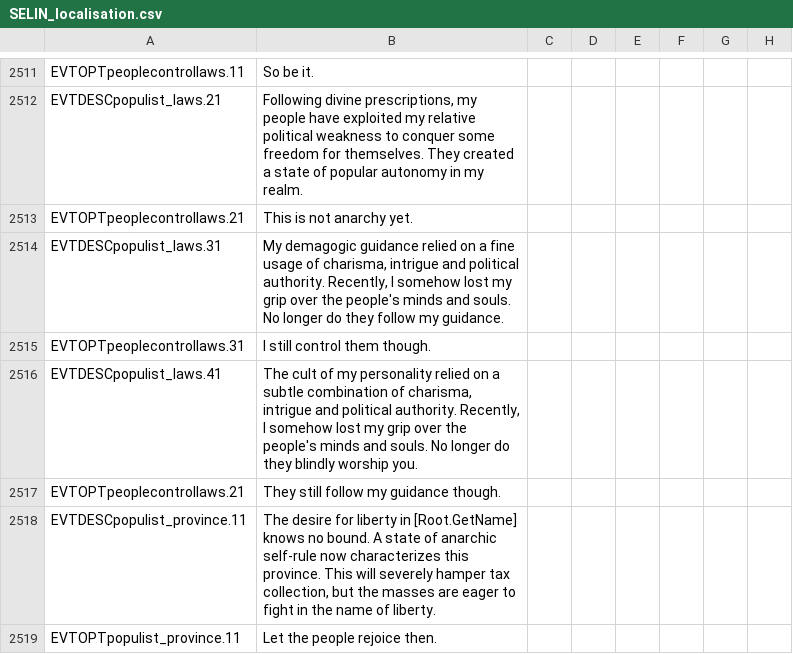
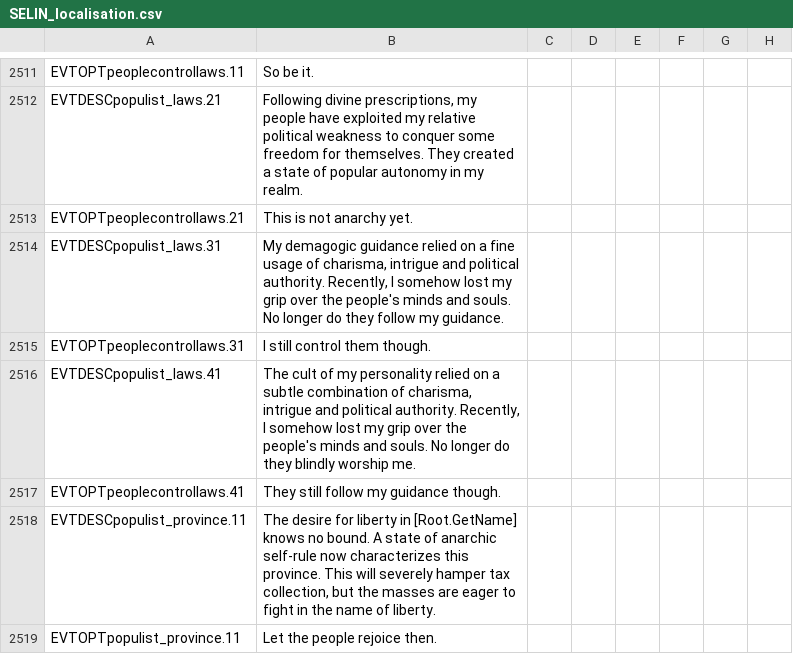
Before and after one commit to Numahr/lux-invicta-repository, a CSV file: localisation/SELIN_localisation.csv, drawn as a sheet; only a part is shown, gaps mark what is left out; the diff names each change by its address in the sheet, - before the commit and + after, or states it on an @@ line.

```diff
--- a/localisation/SELIN_localisation.csv
+++ b/localisation/SELIN_localisation.csv
-B2516: …blindly worship you.
+B2516: …blindly worship me.
-A2517: EVTOPTpeoplecontrollaws.21
+A2517: EVTOPTpeoplecontrollaws.41
```
Also changed, not shown: localisation/Zzz_want_to_be_sure_im_the_last_file_the_bloody_thing_reads_exclamationmark.csv, 9 other files.
